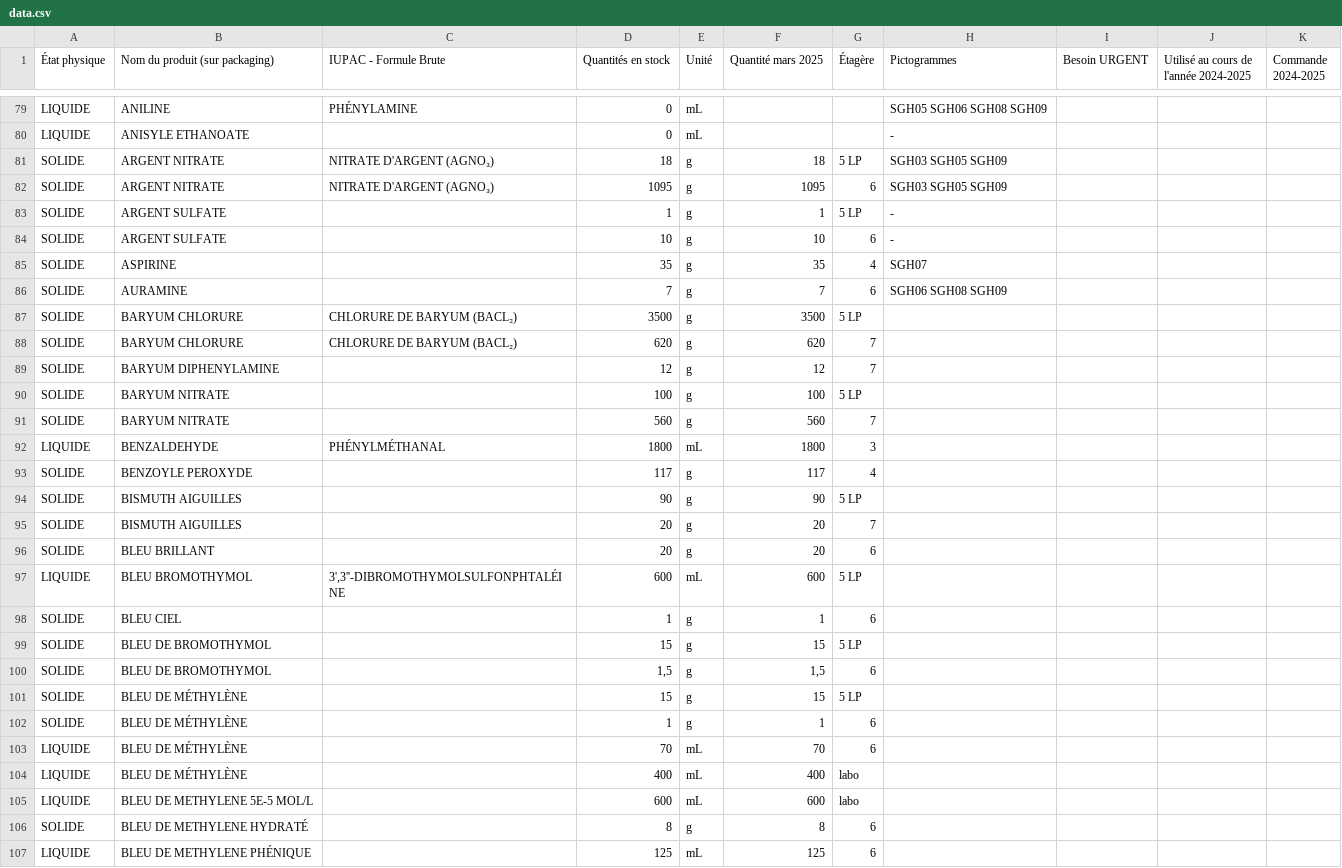
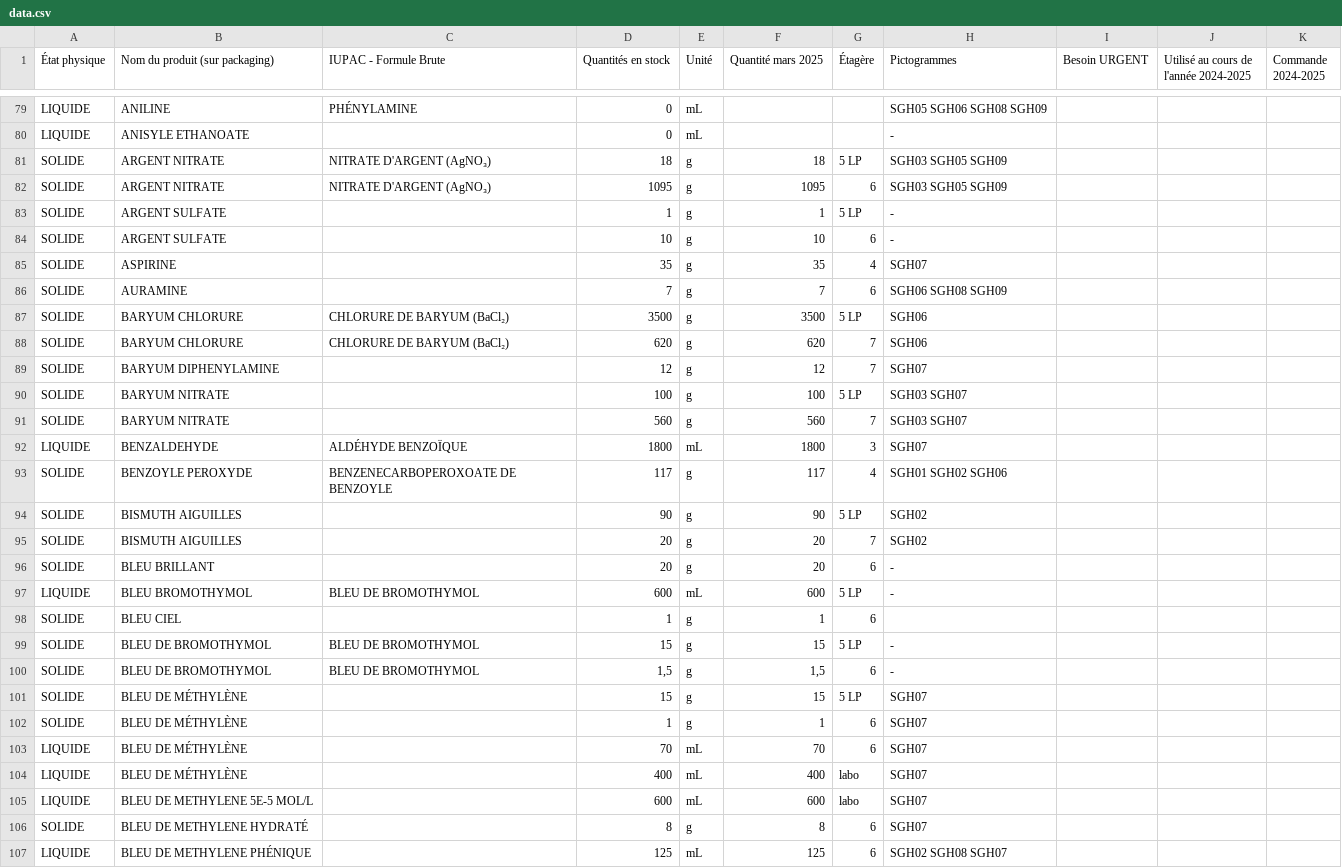
Before and after one commit to Gestionlabo/gestionlabo, a CSV file: data.csv, drawn as a sheet; only a part is shown, gaps mark what is left out; the diff covers the shown part only.

Commit message:
Add files via upload

```diff
--- a/data.csv
+++ b/data.csv
@@ -80,4 +80,4 @@ LIQUIDE;ANILINE;PHÉNYLAMINE;0;mL;;;SGH05 SGH06 SGH08 SGH09;;;;;;;;;;;;;
 LIQUIDE;ANISYLE ETHANOATE;;0;mL;;;-;;;;;;;;;;;;;
-SOLIDE;ARGENT NITRATE;NITRATE D'ARGENT (AGNO₃);18;g;18;5 LP;SGH03 SGH05 SGH09;;;;;;;;;;;;;
-SOLIDE;ARGENT NITRATE;NITRATE D'ARGENT (AGNO₃);1095;g;1095;6;SGH03 SGH05 SGH09;;;;;;;;;;;;;
+SOLIDE;ARGENT NITRATE;NITRATE D'ARGENT (AgNO₃);18;g;18;5 LP;SGH03 SGH05 SGH09;;;;;;;;;;;;;
+SOLIDE;ARGENT NITRATE;NITRATE D'ARGENT (AgNO₃);1095;g;1095;6;SGH03 SGH05 SGH09;;;;;;;;;;;;;
 SOLIDE;ARGENT SULFATE;;1;g;1;5 LP;-;;;;;;;;;;;;;
@@ -86,22 +86,22 @@ SOLIDE;ASPIRINE;;35;g;35;4;SGH07;;;;;;;;;;;;;
 SOLIDE;AURAMINE;;7;g;7;6;SGH06 SGH08 SGH09;;;;;;;;;;;;;
-SOLIDE;BARYUM CHLORURE;CHLORURE DE BARYUM (BACL₂);3500;g;3500;5 LP;;;;;;;;;;;;;;
-SOLIDE;BARYUM CHLORURE;CHLORURE DE BARYUM (BACL₂);620;g;620;7;;;;;;;;;;;;;;
-SOLIDE;BARYUM DIPHENYLAMINE;;12;g;12;7;;;;;;;;;;;;;;
-SOLIDE;BARYUM NITRATE;;100;g;100;5 LP;;;;;;;;;;;;;;
-SOLIDE;BARYUM NITRATE;;560;g;560;7;;;;;;;;;;;;;;
-LIQUIDE;BENZALDEHYDE;PHÉNYLMÉTHANAL;1800;mL;1800;3;;;;;;;;;;;;;;
-SOLIDE;BENZOYLE PEROXYDE;;117;g;117;4;;;;;;;;;;;;;;
-SOLIDE;BISMUTH AIGUILLES;;90;g;90;5 LP;;;;;;;;;;;;;;
-SOLIDE;BISMUTH AIGUILLES;;20;g;20;7;;;;;;;;;;;;;;
-SOLIDE;BLEU BRILLANT;;20;g;20;6;;;;;;;;;;;;;;
-LIQUIDE;BLEU BROMOTHYMOL;3',3''-DIBROMOTHYMOLSULFONPHTALÉINE;600;mL;600;5 LP;;;;;;;;;;;;;;
+SOLIDE;BARYUM CHLORURE;CHLORURE DE BARYUM (BaCl₂);3500;g;3500;5 LP;SGH06;;;;;;;;;;;;;
+SOLIDE;BARYUM CHLORURE;CHLORURE DE BARYUM (BaCl₂);620;g;620;7;SGH06;;;;;;;;;;;;;
+SOLIDE;BARYUM DIPHENYLAMINE;;12;g;12;7;SGH07;;;;;;;;;;;;;
+SOLIDE;BARYUM NITRATE;;100;g;100;5 LP;SGH03 SGH07;;;;;;;;;;;;;
+SOLIDE;BARYUM NITRATE;;560;g;560;7;SGH03 SGH07;;;;;;;;;;;;;
+LIQUIDE;BENZALDEHYDE;ALDÉHYDE BENZOÏQUE;1800;mL;1800;3;SGH07;;;;;;;;;;;;;
+SOLIDE;BENZOYLE PEROXYDE;BENZENECARBOPEROXOATE DE BENZOYLE;117;g;117;4;SGH01 SGH02 SGH06;;;;;;;;;;;;;
+SOLIDE;BISMUTH AIGUILLES;;90;g;90;5 LP;SGH02;;;;;;;;;;;;;
+SOLIDE;BISMUTH AIGUILLES;;20;g;20;7;SGH02;;;;;;;;;;;;;
+SOLIDE;BLEU BRILLANT;;20;g;20;6;-;;;;;;;;;;;;;
+LIQUIDE;BLEU BROMOTHYMOL;BLEU DE BROMOTHYMOL;600;mL;600;5 LP;-;;;;;;;;;;;;;
 SOLIDE;BLEU CIEL;;1;g;1;6;;;;;;;;;;;;;;
-SOLIDE;BLEU DE BROMOTHYMOL;;15;g;15;5 LP;;;;;;;;;;;;;;
-SOLIDE;BLEU DE BROMOTHYMOL;;1,5;g;1,5;6;;;;;;;;;;;;;;
-SOLIDE;BLEU DE MÉTHYLÈNE;;15;g;15;5 LP;;;;;;;;;;;;;;
-SOLIDE;BLEU DE MÉTHYLÈNE;;1;g;1;6;;;;;;;;;;;;;;
-LIQUIDE;BLEU DE MÉTHYLÈNE;;70;mL;70;6;;;;;;;;;;;;;;
-LIQUIDE;BLEU DE MÉTHYLÈNE;;400;mL;400;labo;;;;;;;;;;;;;;
-LIQUIDE;BLEU DE METHYLENE 5E-5 MOL/L;;600;mL;600;labo;;;;;;;;;;;;;;
-SOLIDE;BLEU DE METHYLENE HYDRATÉ;;8;g;8;6;;;;;;;;;;;;;;
-LIQUIDE;BLEU DE METHYLENE PHÉNIQUE;;125;mL;125;6;;;;;;;;;;;;;;
+SOLIDE;BLEU DE BROMOTHYMOL;BLEU DE BROMOTHYMOL;15;g;15;5 LP;-;;;;;;;;;;;;;
+SOLIDE;BLEU DE BROMOTHYMOL;BLEU DE BROMOTHYMOL;1,5;g;1,5;6;-;;;;;;;;;;;;;
+SOLIDE;BLEU DE MÉTHYLÈNE;;15;g;15;5 LP;SGH07;;;;;;;;;;;;;
+SOLIDE;BLEU DE MÉTHYLÈNE;;1;g;1;6;SGH07;;;;;;;;;;;;;
+LIQUIDE;BLEU DE MÉTHYLÈNE;;70;mL;70;6;SGH07;;;;;;;;;;;;;
+LIQUIDE;BLEU DE MÉTHYLÈNE;;400;mL;400;labo;SGH07;;;;;;;;;;;;;
+LIQUIDE;BLEU DE METHYLENE 5E-5 MOL/L;;600;mL;600;labo;SGH07;;;;;;;;;;;;;
+SOLIDE;BLEU DE METHYLENE HYDRATÉ;;8;g;8;6;SGH07;;;;;;;;;;;;;
+LIQUIDE;BLEU DE METHYLENE PHÉNIQUE;;125;mL;125;6;SGH02 SGH08 SGH07;;;;;;;;;;;;;
```
Also changed, not shown: 10 edited cells elsewhere in this file.
